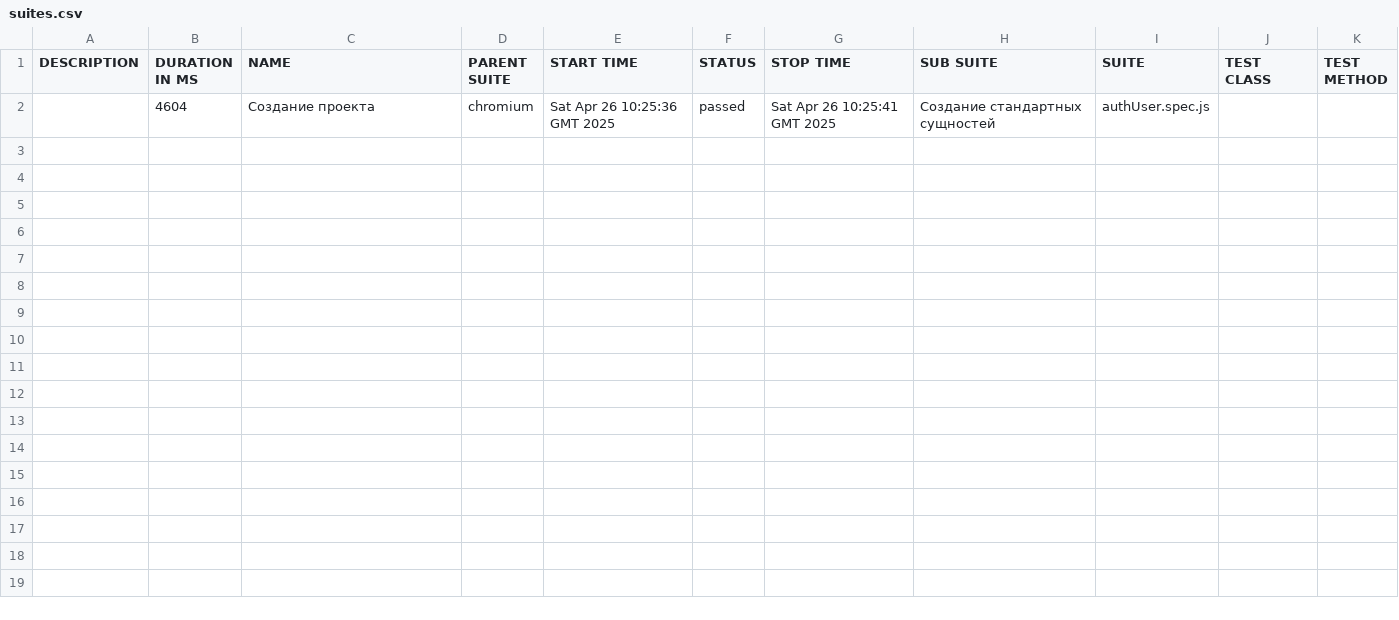
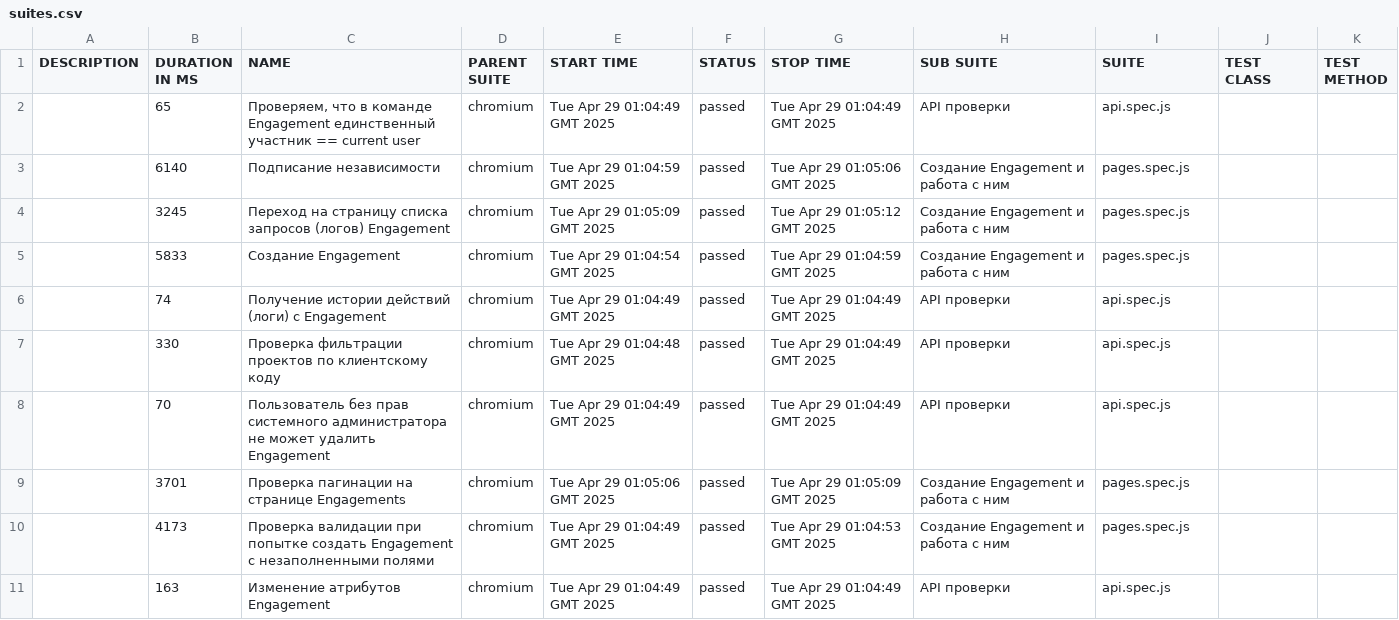
Before and after one commit to KseniyaRI/QA.GURU_diplom, a CSV file: data/suites.csv, drawn as a sheet; removed rows and columns are numbered as before the commit, all else as after; the diff names each change by its address in the sheet, - before the commit and + after, or states it on an @@ line.

```diff
--- a/data/suites.csv
+++ b/data/suites.csv
-row 2:  | 4604 | Создание проекта | chromium | Sat Apr 26 10:25:36 GMT 2025 | passed | Sat Apr 26 10:25:41 GMT 2025 | Создание стандартных сущностей | authUser.spec.js
+row 2:  | 65 | Проверяем, что в команде Engagement единственный участник == current user | chromium | Tue Apr 29 01:04:49 GMT 2025 | passed | Tue Apr 29 01:04:49 GMT 2025 | API проверки | api.spec.js
+row 3:  | 6140 | Подписание независимости | chromium | Tue Apr 29 01:04:59 GMT 2025 | passed | Tue Apr 29 01:05:06 GMT 2025 | Создание Engagement и работа с ним | pages.spec.js
+row 4:  | 3245 | Переход на страницу списка запросов (логов) Engagement | chromium | Tue Apr 29 01:05:09 GMT 2025 | passed | Tue Apr 29 01:05:12 GMT 2025 | Создание Engagement и работа с ним | pages.spec.js
+row 5:  | 5833 | Создание Engagement | chromium | Tue Apr 29 01:04:54 GMT 2025 | passed | Tue Apr 29 01:04:59 GMT 2025 | Создание Engagement и работа с ним | pages.spec.js
+row 6:  | 74 | Получение истории действий (логи) c Engagement | chromium | Tue Apr 29 01:04:49 GMT 2025 | passed | Tue Apr 29 01:04:49 GMT 2025 | API проверки | api.spec.js
+row 7:  | 330 | Проверка фильтрации проектов по клиентскому коду | chromium | Tue Apr 29 01:04:48 GMT 2025 | passed | Tue Apr 29 01:04:49 GMT 2025 | API проверки | api.spec.js
+row 8:  | 70 | Пользователь без прав системного администратора не может удалить Engagement | chromium | Tue Apr 29 01:04:49 GMT 2025 | passed | Tue Apr 29 01:04:49 GMT 2025 | API проверки | api.spec.js
+row 9:  | 3701 | Проверка пагинации на странице Engagements | chromium | Tue Apr 29 01:05:06 GMT 2025 | passed | Tue Apr 29 01:05:09 GMT 2025 | Создание Engagement и работа с ним | pages.spec.js
+row 10:  | 4173 | Проверка валидации при попытке создать Engagement с незаполненными полями | chromium | Tue Apr 29 01:04:49 GMT 2025 | passed | Tue Apr 29 01:04:53 GMT 2025 | Создание Engagement и работа с ним | pages.spec.js
+row 11:  | 163 | Изменение атрибутов Engagement | chromium | Tue Apr 29 01:04:49 GMT 2025 | passed | Tue Apr 29 01:04:49 GMT 2025 | API проверки | api.spec.js
```
Also changed, not shown: 32 other files.
